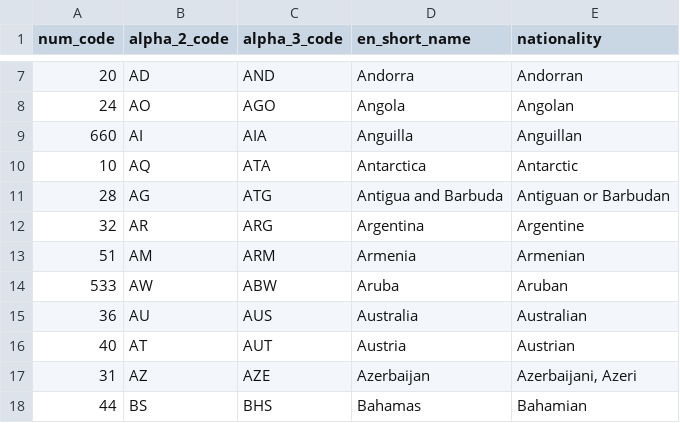
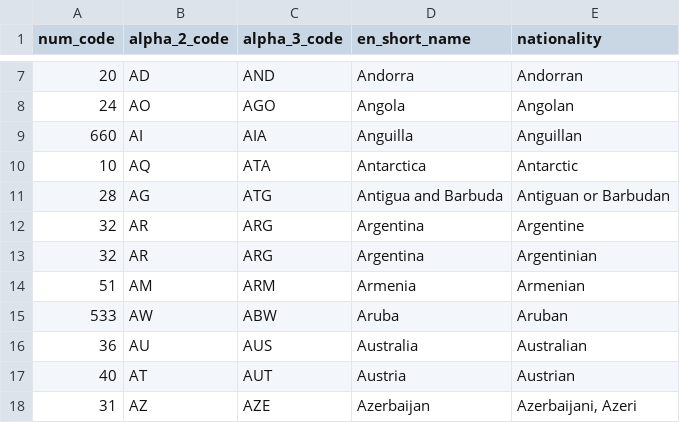
Before and after one commit to spexzx234/F1_data, a CSV file: countries.csv, drawn as a sheet; only a part is shown, gaps mark what is left out; the shorter side is filled out with more unchanged rows.

Commit message:
fix nationality term for Argentina in countries.csv

```diff
--- a/countries.csv
+++ b/countries.csv
@@ -12,2 +12,3 @@ num_code,alpha_2_code,alpha_3_code,en_short_name,nationality
 32,AR,ARG,Argentina,Argentine
+32,AR,ARG,Argentina,Argentinian
 51,AM,ARM,Armenia,Armenian
```
